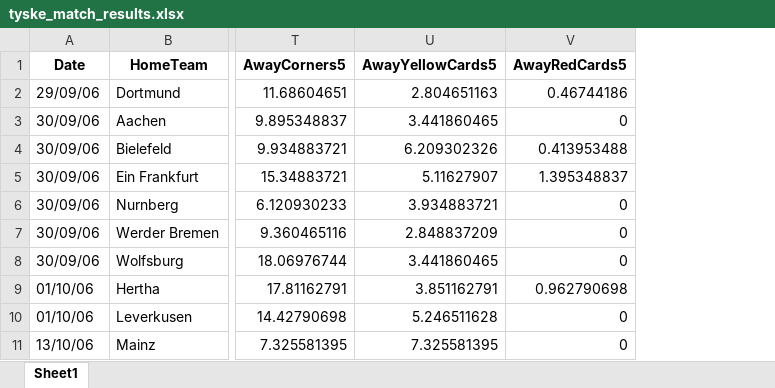
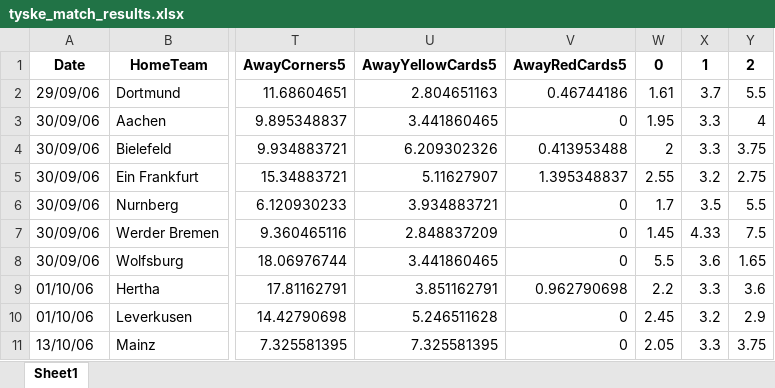
Before and after one commit to andr761e/Bachelor-projekt, an Excel workbook: Fase1_Datamanipulation/Bundesliga/tyske_match_results.xlsx, sheet Sheet1, drawn as a sheet; only a part is shown, gaps mark what is left out; values as stored, in another font and other column widths than the file's, no borders; the diff names each change by its address in the sheet, - before the commit and + after, or states it on an @@ line.

Commit message:
Har ryddet op i mange dokumenter og færdiggjort analysen af value bets

```diff
--- a/Fase1_Datamanipulation/Bundesliga/tyske_match_results.xlsx (sheet Sheet1)
+++ b/Fase1_Datamanipulation/Bundesliga/tyske_match_results.xlsx (sheet Sheet1)
+column W (0), rows 2-11: 1.61 | 1.95 | 2 | 2.55 | 1.7 | 1.45 | 5.5 | 2.2 | 2.45 | 2.05
+column X (1), rows 2-11: 3.7 | 3.3 | 3.3 | 3.2 | 3.5 | 4.33 | 3.6 | 3.3 | 3.2 | 3.3
+column Y (2), rows 2-11: 5.5 | 4 | 3.75 | 2.75 | 5.5 | 7.5 | 1.65 | 3.6 | 2.9 | 3.75
```
Also changed, not shown: Fase3_ValueBettingAnalysis/LightGBMResultsUnfiltered.xlsx, Fase3_ValueBettingAnalysis/LogisticRegressionResultsUnfiltered.xlsx, 40 other files.
